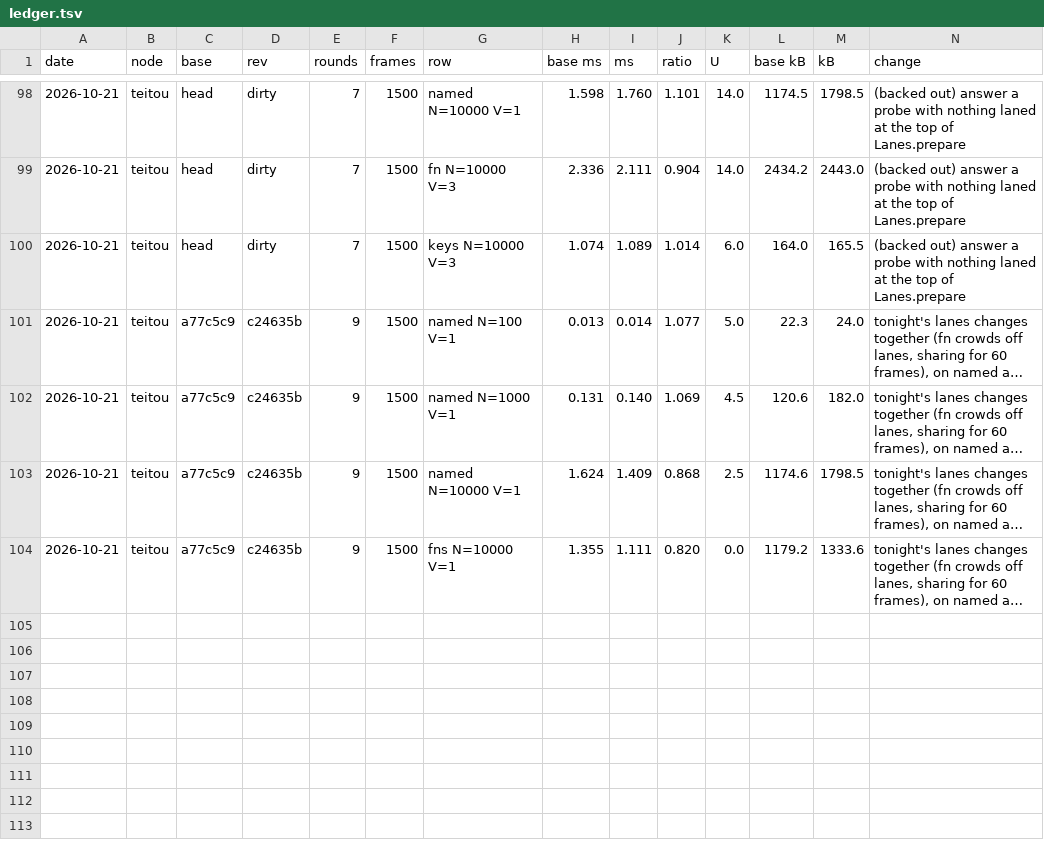
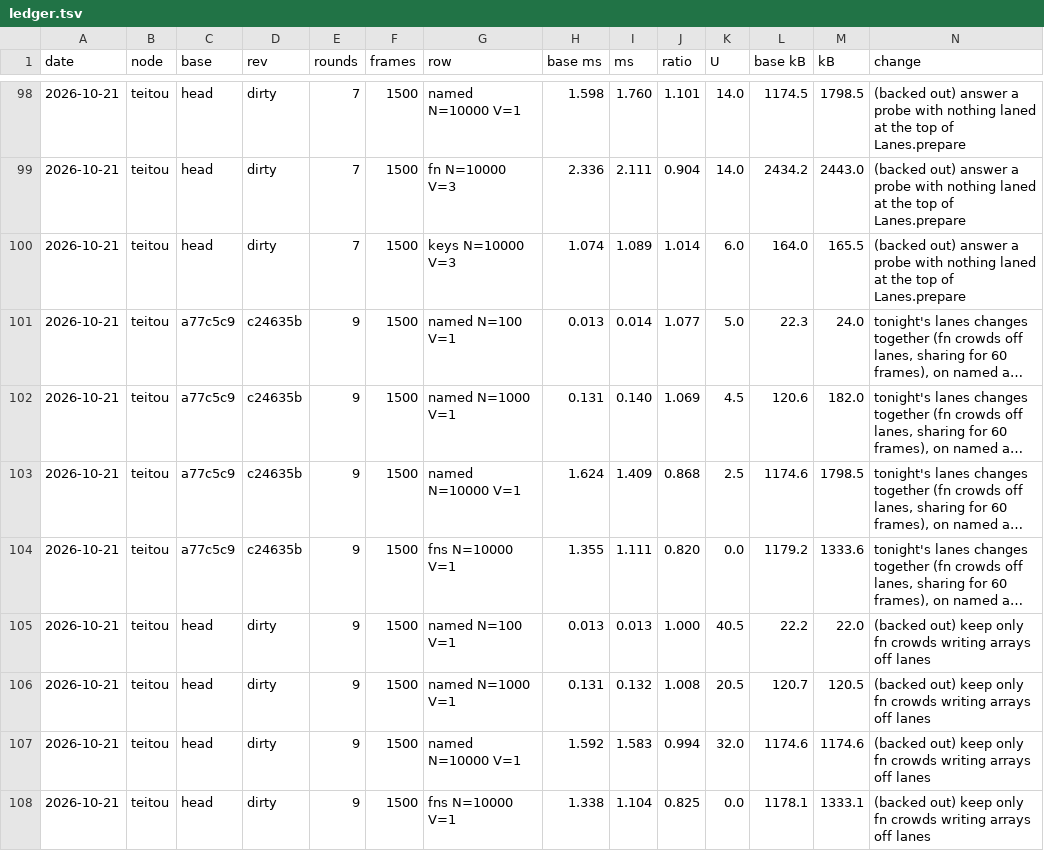
Before and after one commit to orochi235/blits, a TSV file: bench/ledger.tsv, drawn as a sheet; only a part is shown, gaps mark what is left out; long unchanged cells end in …; rows hold the shown columns only; the diff names each change by its address in the sheet, - before the commit and + after, or states it on an @@ line.

```diff
--- a/bench/ledger.tsv
+++ b/bench/ledger.tsv
+row 105: 2026-10-21 | teitou | head | dirty | 9 | 1500 | named N=100 V=1 | 0.013 | 0.013 | 1.000 | 40.5 | 22.2 | 22.0 | (backed out) keep only fn crowds writing arrays off lanes
+row 106: 2026-10-21 | teitou | head | dirty | 9 | 1500 | named N=1000 V=1 | 0.131 | 0.132 | 1.008 | 20.5 | 120.7 | 120.5 | (backed out) keep only fn crowds writing arrays off lanes
+row 107: 2026-10-21 | teitou | head | dirty | 9 | 1500 | named N=10000 V=1 | 1.592 | 1.583 | 0.994 | 32.0 | 1174.6 | 1174.6 | (backed out) keep only fn crowds writing arrays off lanes
+row 108: 2026-10-21 | teitou | head | dirty | 9 | 1500 | fns N=10000 V=1 | 1.338 | 1.104 | 0.825 | 0.0 | 1178.1 | 1333.1 | (backed out) keep only fn crowds writing arrays off lanes
```
Also changed, not shown: 3 other files.
